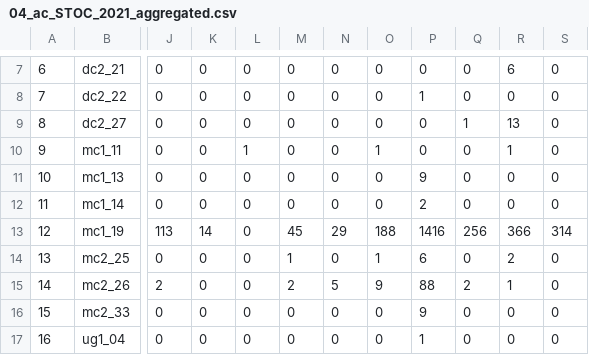
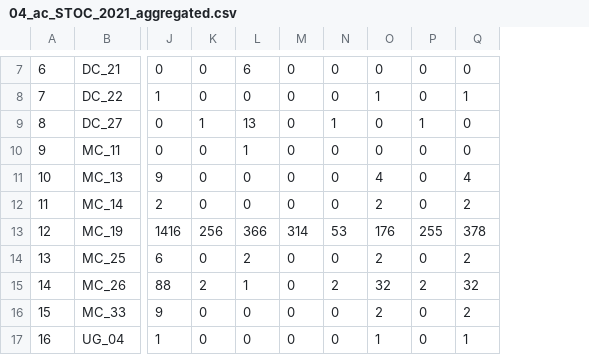
Before and after one commit to appelc/activity_centers, a CSV file: output/04_ac_STOC_2021_aggregated.csv, drawn as a sheet; only a part is shown, gaps mark what is left out; removed rows and columns are numbered as before the commit, all else as after; the diff covers the shown part only; the diff names each change by its address in the sheet, - before the commit and + after, or states it on an @@ line.

```diff
--- a/output/04_ac_STOC_2021_aggregated.csv
+++ b/output/04_ac_STOC_2021_aggregated.csv
-column J, rows 7-17: 0 | 0 | 0 | 0 | 0 | 0 | 113 | 0 | 2 | 0 | 0
+column J, rows 7-17: 0 | 1 | 0 | 0 | 9 | 2 | 1416 | 6 | 88 | 9 | 1
-column O, rows 7-17: 0 | 0 | 0 | 1 | 0 | 0 | 188 | 1 | 9 | 0 | 0
-column R, rows 7-17: 6 | 0 | 13 | 1 | 0 | 0 | 366 | 2 | 1 | 0 | 0
-column S, rows 7-17: 0 | 0 | 0 | 0 | 0 | 0 | 314 | 0 | 0 | 0 | 0
+column Q, rows 7-17: 0 | 1 | 0 | 0 | 4 | 2 | 378 | 2 | 32 | 2 | 1
-B7: dc2_21
+B7: DC_21
-L7: 0
+L7: 6
-B8: dc2_22
+B8: DC_22
-B9: dc2_27
+B9: DC_27
-K9: 0
+K9: 1
-L9: 0
+L9: 13
-N9: 0
+N9: 1
-B10: mc1_11
+B10: MC_11
-B11: mc1_13
+B11: MC_13
-O11: 9
+O11: 4
-B12: mc1_14
+B12: MC_14
-B13: mc1_19
+B13: MC_19
-K13: 14
+K13: 256
-L13: 0
+L13: 366
-M13: 45
+M13: 314
-N13: 29
+N13: 53
-O13: 1416
+O13: 176
-P13: 256
+P13: 255
-B14: mc2_25
+B14: MC_25
-L14: 0
+L14: 2
-M14: 1
+M14: 0
-O14: 6
+O14: 2
-B15: mc2_26
+B15: MC_26
-K15: 0
+K15: 2
-L15: 0
+L15: 1
-M15: 2
+M15: 0
-N15: 5
+N15: 2
-O15: 88
+O15: 32
-B16: mc2_33
+B16: MC_33
-O16: 9
+O16: 2
-B17: ug1_04
+B17: UG_04
```
Also changed, not shown: 1 added row, 1 removed row and 102 edited cells elsewhere in this file, 4 other files.
